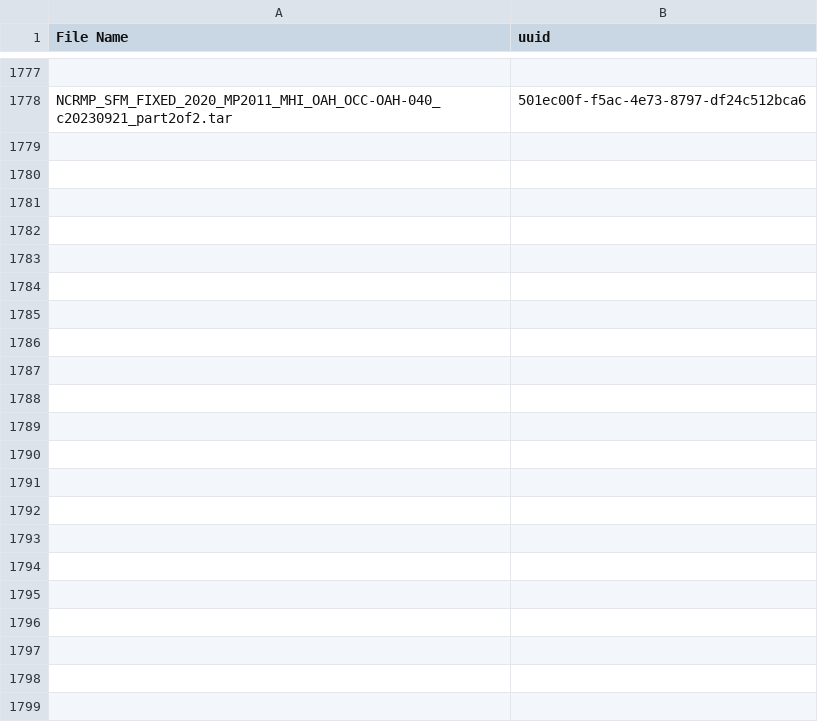
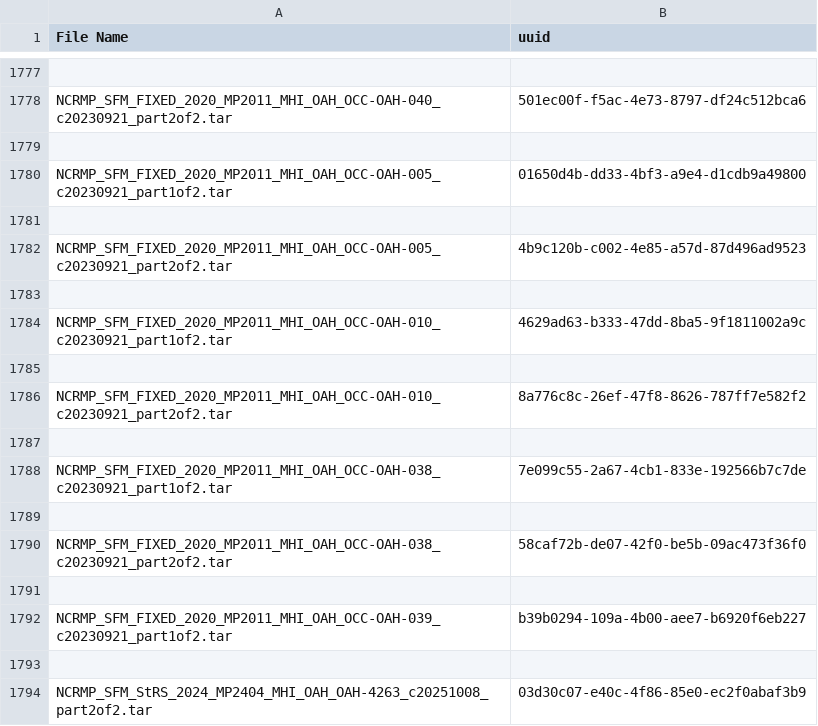
Before and after one commit to zackmason6/StructureFromMotion, a CSV file: uuidLookup.csv, drawn as a sheet; only a part is shown, gaps mark what is left out; the diff names each change by its address in the sheet, - before the commit and + after, or states it on an @@ line.

Commit message:
Update lookup tables with 2024 mission data and new UUIDs

```diff
--- a/uuidLookup.csv
+++ b/uuidLookup.csv
+row 1779: (empty)
+row 1780: NCRMP_SFM_FIXED_2020_MP2011_MHI_OAH_OCC-OAH-005_c20230921_part1of2.tar | 01650d4b-dd33-4bf3-a9e4-d1cdb9a49800
+row 1781: (empty)
+row 1782: NCRMP_SFM_FIXED_2020_MP2011_MHI_OAH_OCC-OAH-005_c20230921_part2of2.tar | 4b9c120b-c002-4e85-a57d-87d496ad9523
+row 1783: (empty)
+row 1784: NCRMP_SFM_FIXED_2020_MP2011_MHI_OAH_OCC-OAH-010_c20230921_part1of2.tar | 4629ad63-b333-47dd-8ba5-9f1811002a9c
+row 1785: (empty)
+row 1786: NCRMP_SFM_FIXED_2020_MP2011_MHI_OAH_OCC-OAH-010_c20230921_part2of2.tar | 8a776c8c-26ef-47f8-8626-787ff7e582f2
+row 1787: (empty)
+row 1788: NCRMP_SFM_FIXED_2020_MP2011_MHI_OAH_OCC-OAH-038_c20230921_part1of2.tar | 7e099c55-2a67-4cb1-833e-192566b7c7de
+row 1789: (empty)
+row 1790: NCRMP_SFM_FIXED_2020_MP2011_MHI_OAH_OCC-OAH-038_c20230921_part2of2.tar | 58caf72b-de07-42f0-be5b-09ac473f36f0
+row 1791: (empty)
+row 1792: NCRMP_SFM_FIXED_2020_MP2011_MHI_OAH_OCC-OAH-039_c20230921_part1of2.tar | b39b0294-109a-4b00-aee7-b6920f6eb227
+row 1793: (empty)
+row 1794: NCRMP_SFM_StRS_2024_MP2404_MHI_OAH_OAH-4263_c20251008_part2of2.tar | 03d30c07-e40c-4f86-85e0-ec2f0abaf3b9
```
Also changed, not shown: 1 other file.
